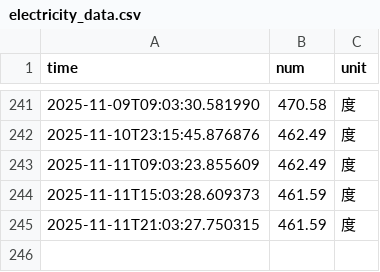
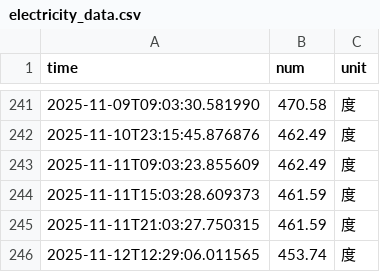
Before and after one commit to Nanxzi/nju_electric_monitor, a CSV file: data/electricity_data.csv, drawn as a sheet; only a part is shown, gaps mark what is left out.

```diff
--- a/data/electricity_data.csv
+++ b/data/electricity_data.csv
@@ -245 +245,2 @@ time,num,unit
 2025-11-11T21:03:27.750315,461.59,度
+2025-11-12T12:29:06.011565,453.74,度
```
Also changed, not shown: 5 other files.
